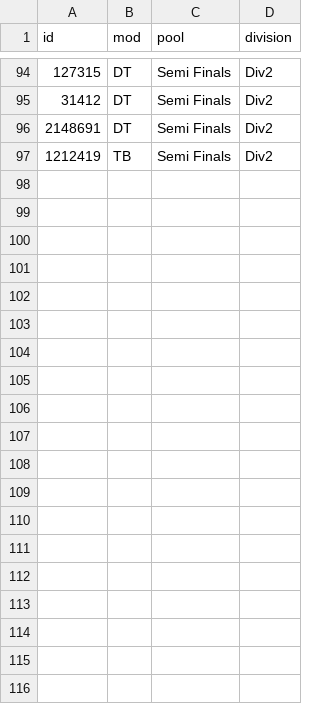
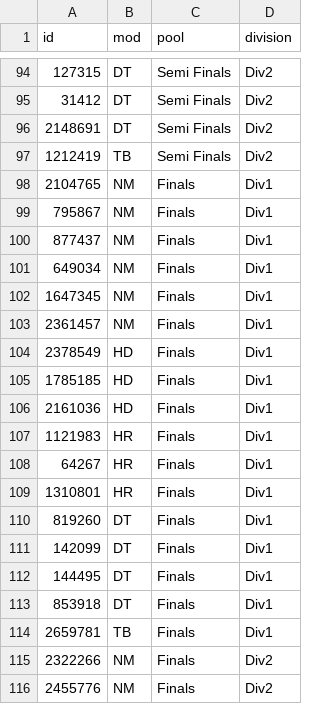
Before and after one commit to roansong/osu-tourney-site-template, a CSV file: stats/beatmaplist.csv, drawn as a sheet; only a part is shown, gaps mark what is left out; the diff covers the shown part only.

Commit message:
Added new beatmaps

```diff
--- a/stats/beatmaplist.csv
+++ b/stats/beatmaplist.csv
@@ -97 +97,20 @@ id,mod,pool,division
 1212419,TB,Semi Finals,Div2
+2104765,NM,Finals,Div1
+795867,NM,Finals,Div1
+877437,NM,Finals,Div1
+649034,NM,Finals,Div1
+1647345,NM,Finals,Div1
+2361457,NM,Finals,Div1
+2378549,HD,Finals,Div1
+1785185,HD,Finals,Div1
+2161036,HD,Finals,Div1
+1121983,HR,Finals,Div1
+64267,HR,Finals,Div1
+1310801,HR,Finals,Div1
+819260,DT,Finals,Div1
+142099,DT,Finals,Div1
+144495,DT,Finals,Div1
+853918,DT,Finals,Div1
+2659781,TB,Finals,Div1
+2322266,NM,Finals,Div2
+2455776,NM,Finals,Div2
```
Also changed, not shown: 15 added rows elsewhere in this file, 3 other files.
